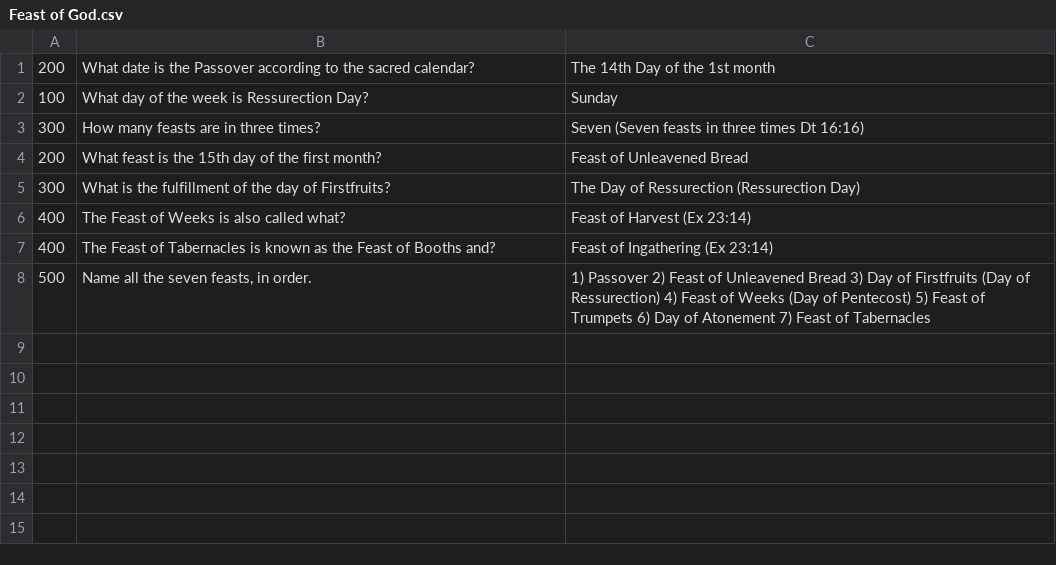
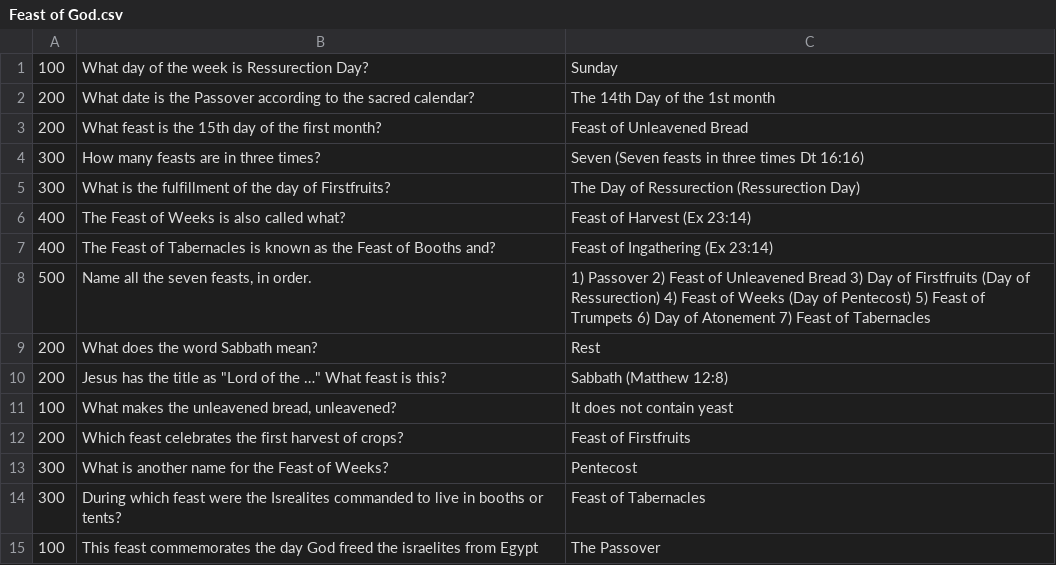
Before and after one commit to Myles2/JeopardyAuto, a CSV file: categories/Feast of God.csv, drawn as a sheet.

```diff
--- a/categories/Feast of God.csv
+++ b/categories/Feast of God.csv
@@ -1,5 +1,5 @@
+100,What day of the week is Ressurection Day?,Sunday
 200,What date is the Passover according to the sacred calendar?,The 14th Day of the 1st month
-100,What day of the week is Ressurection Day?,Sunday
+200,What feast is the 15th day of the first month?,Feast of Unleavened Bread
 300,How many feasts are in three times?,Seven (Seven feasts in three times Dt 16:16)
-200,What feast is the 15th day of the first month?,Feast of Unleavened Bread
 300,What is the fulfillment of the day of Firstfruits?,The Day of Ressurection (Ressurection Day)
@@ -8 +8,8 @@
 500,"Name all the seven feasts, in order.",1) Passover 2) Feast of Unleavened Bread 3) Day of Firstfruits (Day of Ressurection) 4) Feast of Weeks (Day of Pentecost) 5) Feast of Trumpets 6) Day of Atonement 7) Feast of Tabernacles
+200,What does the word Sabbath mean?,Rest
+200,"Jesus has the title as ""Lord of the …"" What feast is this?",Sabbath  (Matthew 12:8)
+100,"What makes the unleavened bread, unleavened?",It does not contain yeast
+200,Which feast celebrates the first harvest of crops?,Feast of Firstfruits
+300,What is another name for the Feast of Weeks?,Pentecost
+300,During which feast were the Isrealites commanded to live in booths or tents?,Feast of Tabernacles
+100,This feast commemorates the day God freed the israelites from Egypt,The Passover
```
Also changed, not shown: categories/Bible Facts.csv, categories/Bible History.csv, 4 other files.
